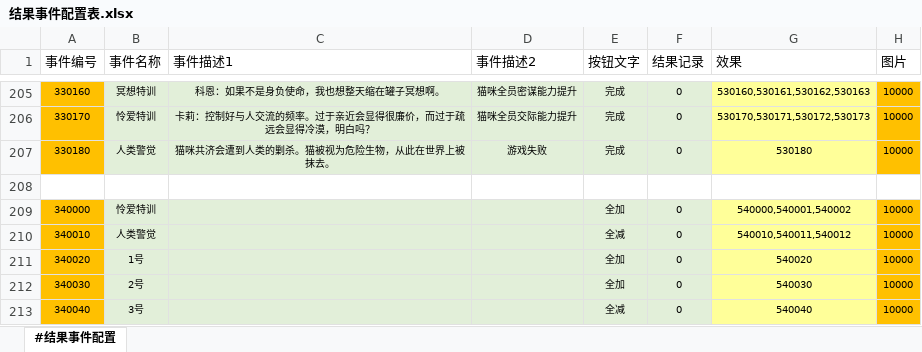
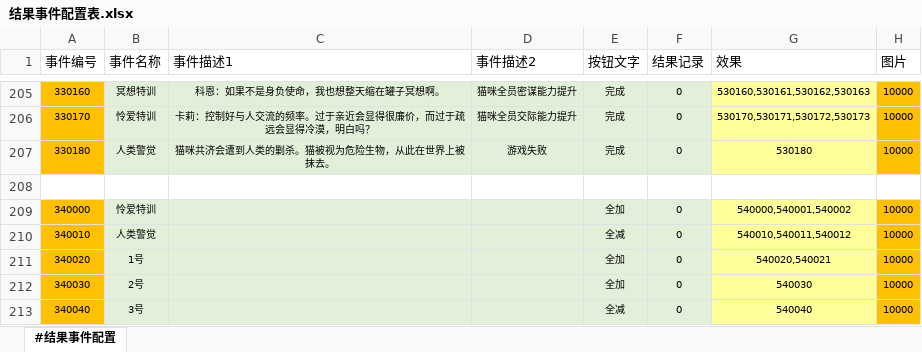
Before and after one commit to RadiumLZhang/Free-Casonry, an Excel workbook: ExcelConfig/pbjson/excel/结果事件配置表.xlsx, sheet #结果事件配置, drawn as a sheet; only a part is shown, gaps mark what is left out; values as stored, in another font and other column widths than the file's, no borders; the diff names each change by its address in the sheet, - before the commit and + after, or states it on an @@ line.

```diff
--- a/ExcelConfig/pbjson/excel/结果事件配置表.xlsx (sheet #结果事件配置)
+++ b/ExcelConfig/pbjson/excel/结果事件配置表.xlsx (sheet #结果事件配置)
-G211 (效果): 540020
+G211 (效果): 540020,540021
```
Also changed, not shown: ExcelConfig/pbjson/excel/基础效果表.xlsx, ExcelConfig/pbjson/excel/应用效果表.xlsx, 5 other files.
